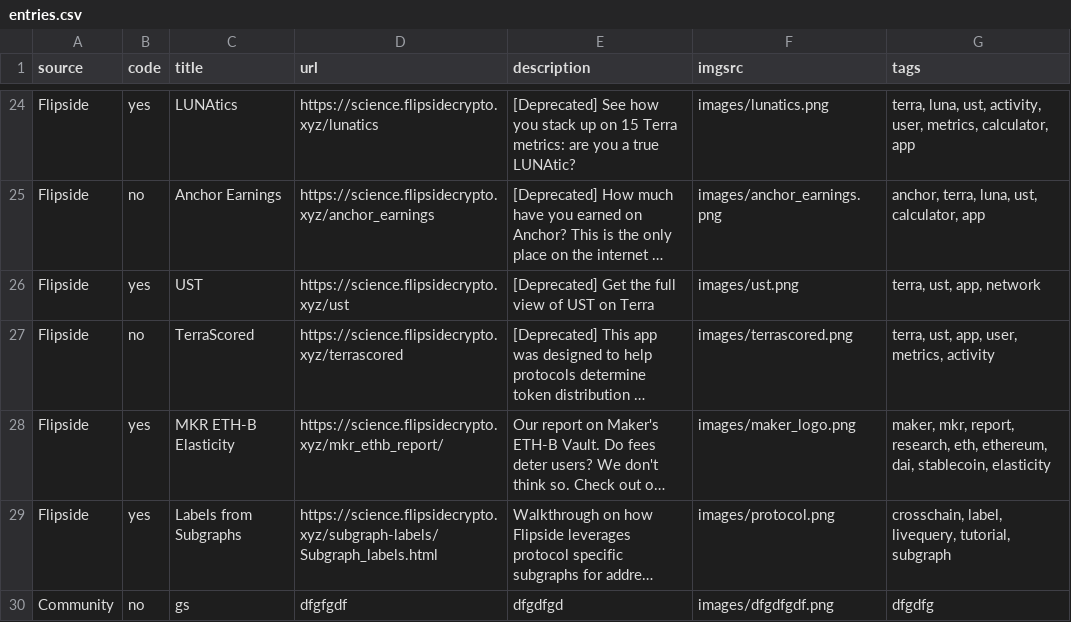
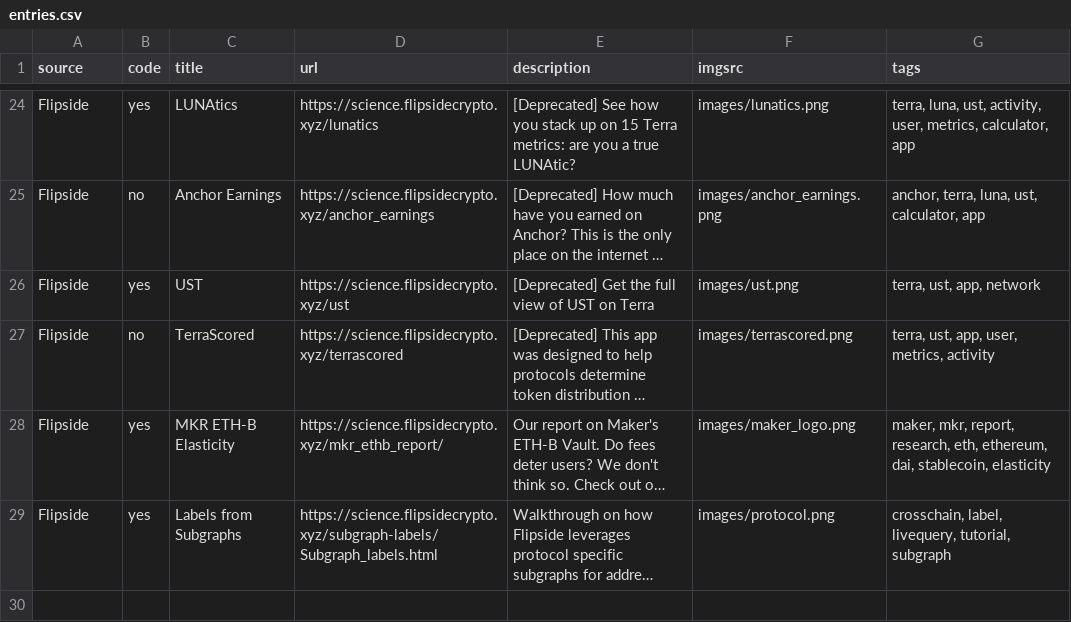
Before and after one commit to fsc-data-science/research, a CSV file: research-subsite/entries.csv, drawn as a sheet; only a part is shown, gaps mark what is left out; long unchanged cells end in …; the diff names each change by its address in the sheet, - before the commit and + after, or states it on an @@ line.

Commit message:
Update entries.csv

```diff
--- a/research-subsite/entries.csv
+++ b/research-subsite/entries.csv
-row 30: Community | no | gs | dfgfgdf | dfgdfgd | images/dfgdfgdf.png | dfgdfg
```
